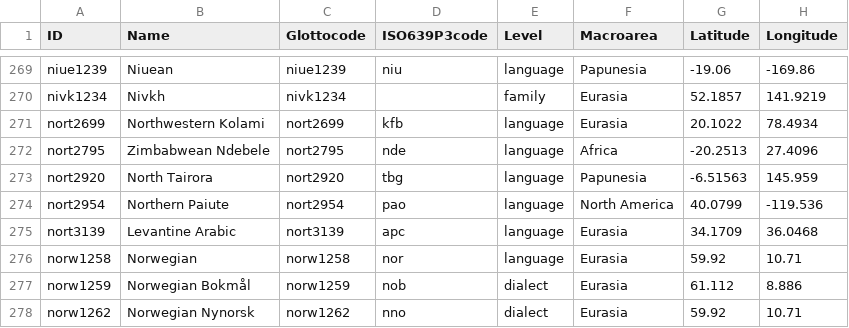
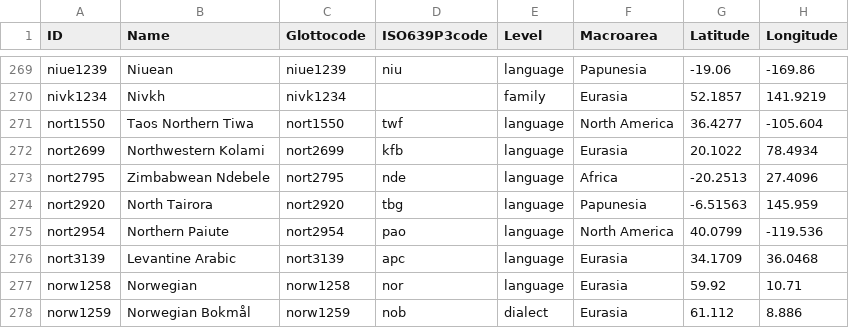
Before and after one commit to linglib-community/linglib, a CSV file: Linglib/Data/Examples/languages.csv, drawn as a sheet; only a part is shown, gaps mark what is left out; the shorter side is filled out with more unchanged rows.

Commit message:
feat(Data/Examples): Middleton 2026 Taos sentences and starred auxiliaries

```diff
--- a/Linglib/Data/Examples/languages.csv
+++ b/Linglib/Data/Examples/languages.csv
@@ -270,2 +270,3 @@ niue1239,Niuean,niue1239,niu,language,Papunesia,-19.06,-169.86
 nivk1234,Nivkh,nivk1234,,family,Eurasia,52.1857,141.9219
+nort1550,Taos Northern Tiwa,nort1550,twf,language,North America,36.4277,-105.604
 nort2699,Northwestern Kolami,nort2699,kfb,language,Eurasia,20.1022,78.4934
```
Also changed, not shown: Linglib/Data/Examples/contributions.csv, 5 other files.
